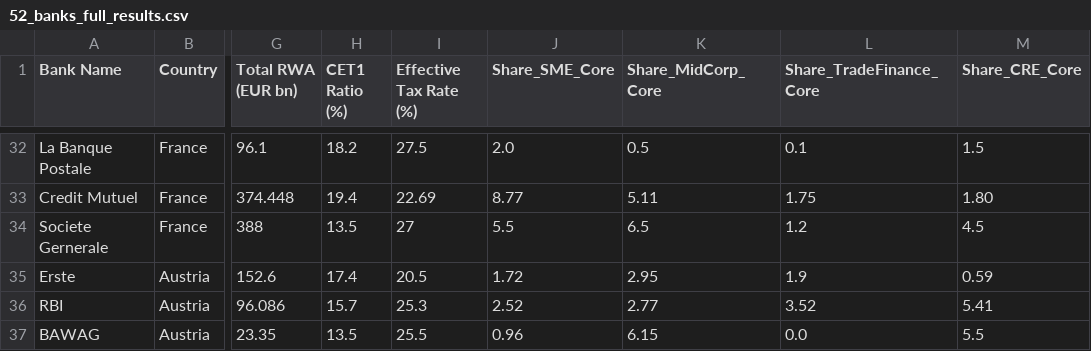
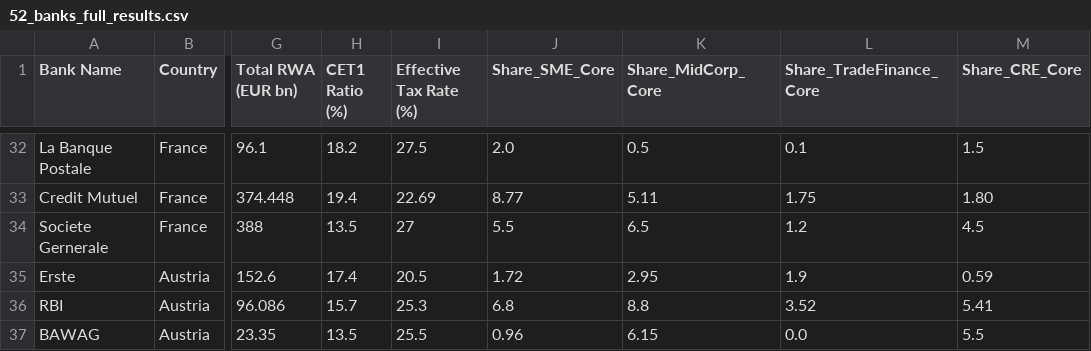
Before and after one commit to sbuchta-app/Forward_Flow_Redeployment, a CSV file: 52_banks_full_results.csv, drawn as a sheet; only a part is shown, gaps mark what is left out; the diff names each change by its address in the sheet, - before the commit and + after, or states it on an @@ line.

Commit message:
Update 52_banks_full_results.csv

```diff
--- a/52_banks_full_results.csv
+++ b/52_banks_full_results.csv
-J36 (Share_SME_Core): 2.52
+J36 (Share_SME_Core): 6.8
-K36 (Share_MidCorp_Core): 2.77
+K36 (Share_MidCorp_Core): 8.8
```
